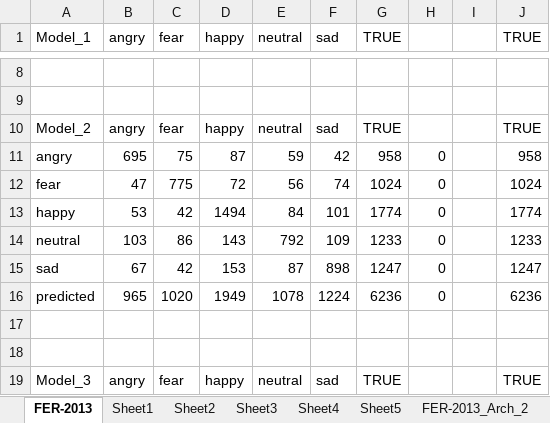
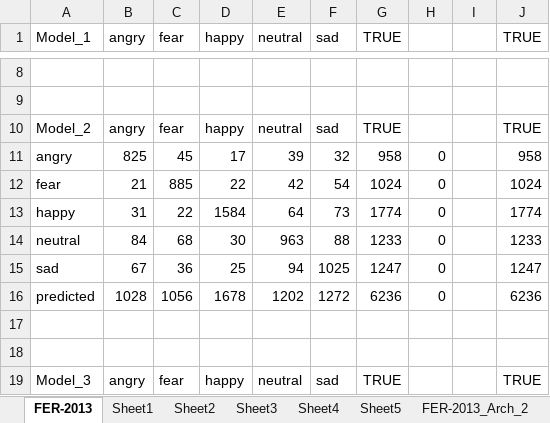
Before and after one commit to radiukpavlo/my-study-python, an Excel workbook: emotions/fer_experiments.xlsx, sheet FER-2013, drawn as a sheet; only a part is shown, gaps mark what is left out; values as stored, in another font and other column widths than the file's, no borders; the diff covers the shown part only; the diff names each change by its address in the sheet, - before the commit and + after, or states it on an @@ line.

```diff
--- a/emotions/fer_experiments.xlsx (sheet FER-2013)
+++ b/emotions/fer_experiments.xlsx (sheet FER-2013)
-B11 (angry): 695
+B11 (angry): 825
-C11 (fear): 75
+C11 (fear): 45
-D11 (happy): 87
+D11 (happy): 17
-E11 (neutral): 59
+E11 (neutral): 39
-F11 (sad): 42
+F11 (sad): 32
-B12 (angry): 47
+B12 (angry): 21
-C12 (fear): 775
+C12 (fear): 885
-D12 (happy): 72
+D12 (happy): 22
-E12 (neutral): 56
+E12 (neutral): 42
-F12 (sad): 74
+F12 (sad): 54
-B13 (angry): 53
+B13 (angry): 31
-C13 (fear): 42
+C13 (fear): 22
-D13 (happy): 1494
+D13 (happy): 1584
-E13 (neutral): 84
+E13 (neutral): 64
-F13 (sad): 101
+F13 (sad): 73
-B14 (angry): 103
+B14 (angry): 84
-C14 (fear): 86
+C14 (fear): 68
-D14 (happy): 143
+D14 (happy): 30
-E14 (neutral): 792
+E14 (neutral): 963
-F14 (sad): 109
+F14 (sad): 88
-C15 (fear): 42
+C15 (fear): 36
-D15 (happy): 153
+D15 (happy): 25
-E15 (neutral): 87
+E15 (neutral): 94
-F15 (sad): 898
+F15 (sad): 1025
-B16 (angry): 965
+B16 (angry): 1028
-C16 (fear): 1020
+C16 (fear): 1056
-D16 (happy): 1949
+D16 (happy): 1678
-E16 (neutral): 1078
+E16 (neutral): 1202
-F16 (sad): 1224
+F16 (sad): 1272
```
Also changed, not shown: 118 edited cells elsewhere in this sheet, sheet Sheet1, sheet Sheet3, sheet Sheet5, sheet Sheet4, sheet Sheet2, formulas that keep their value, emotions/fer_results.xlsx, 22 other files.
